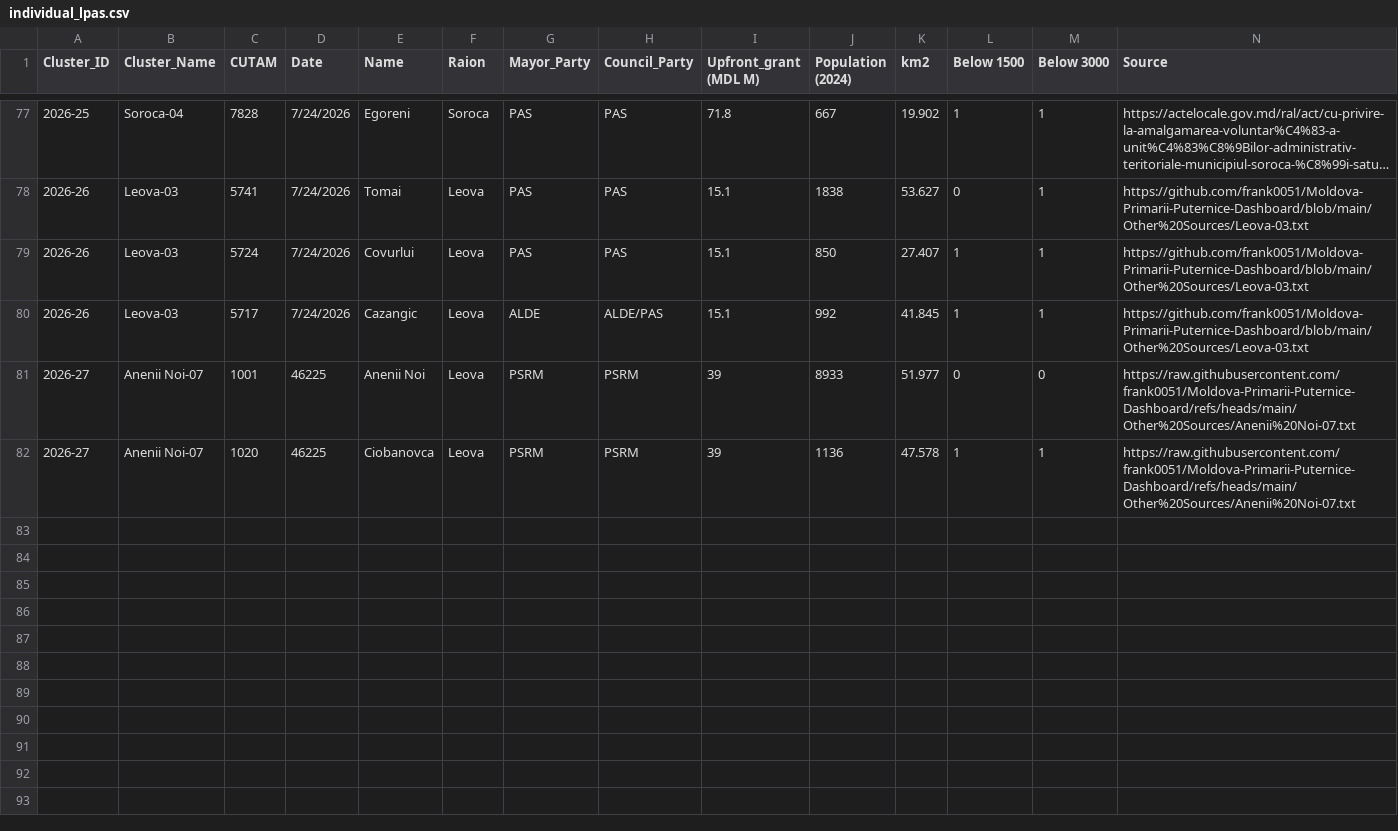
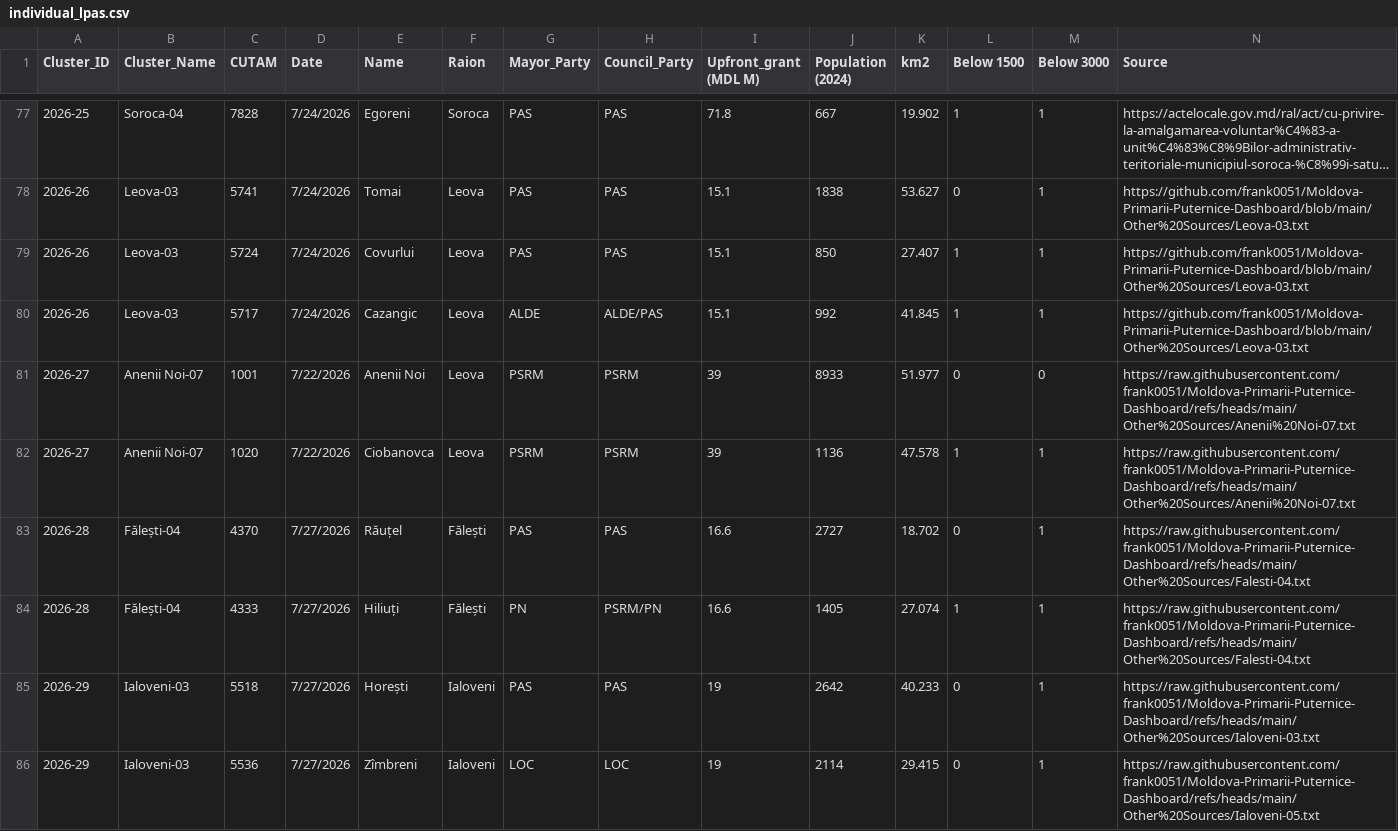
Before and after one commit to frank0051/Moldova-Primarii-Puternice-Dashboard, a CSV file: data/individual_lpas.csv, drawn as a sheet; only a part is shown, gaps mark what is left out; long unchanged cells end in …; the diff covers the shown part only.

```diff
--- a/data/individual_lpas.csv
+++ b/data/individual_lpas.csv
@@ -80,3 +80,7 @@
 2026-26,Leova-03,5717,7/24/2026,Cazangic,Leova,ALDE,ALDE/PAS,15.1,992,41.845,1,1,https://github.com/frank0051/Moldova-Primarii-Puternice-Dashboard/blob/main/Other%20Sources/Leova-03.txt
-2026-27,Anenii Noi-07,1001,46225,Anenii Noi,Leova,PSRM,PSRM,39,8933,51.977,0,0,https://raw.githubusercontent.com/frank0051/Moldova-Primarii-Puternice-Dashboard/refs/heads/main/Other%20Sources/Anenii%20Noi-07.txt
-2026-27,Anenii Noi-07,1020,46225,Ciobanovca,Leova,PSRM,PSRM,39,1136,47.578,1,1,https://raw.githubusercontent.com/frank0051/Moldova-Primarii-Puternice-Dashboard/refs/heads/main/Other%20Sources/Anenii%20Noi-07.txt
+2026-27,Anenii Noi-07,1001,7/22/2026,Anenii Noi,Leova,PSRM,PSRM,39,8933,51.977,0,0,https://raw.githubusercontent.com/frank0051/Moldova-Primarii-Puternice-Dashboard/refs/heads/main/Other%20Sources/Anenii%20Noi-07.txt
+2026-27,Anenii Noi-07,1020,7/22/2026,Ciobanovca,Leova,PSRM,PSRM,39,1136,47.578,1,1,https://raw.githubusercontent.com/frank0051/Moldova-Primarii-Puternice-Dashboard/refs/heads/main/Other%20Sources/Anenii%20Noi-07.txt
+2026-28,Fălești-04,4370,7/27/2026,Răuțel,Fălești,PAS,PAS,16.6,2727,18.702,0,1,https://raw.githubusercontent.com/frank0051/Moldova-Primarii-Puternice-Dashboard/refs/heads/main/Other%20Sources/Falesti-04.txt
+2026-28,Fălești-04,4333,7/27/2026,Hiliuți,Fălești,PN,PSRM/PN,16.6,1405,27.074,1,1,https://raw.githubusercontent.com/frank0051/Moldova-Primarii-Puternice-Dashboard/refs/heads/main/Other%20Sources/Falesti-04.txt
+2026-29,Ialoveni-03,5518,7/27/2026,Horești,Ialoveni,PAS,PAS,19,2642,40.233,0,1,https://raw.githubusercontent.com/frank0051/Moldova-Primarii-Puternice-Dashboard/refs/heads/main/Other%20Sources/Ialoveni-03.txt
+2026-29,Ialoveni-03,5536,7/27/2026,Zîmbreni,Ialoveni,LOC,LOC,19,2114,29.415,0,1,https://raw.githubusercontent.com/frank0051/Moldova-Primarii-Puternice-Dashboard/refs/heads/main/Other%20Sources/Ialoveni-05.txt
```
Also changed, not shown: 5 added rows elsewhere in this file, data/Pipeline.csv, data/decision_tracker.csv.
